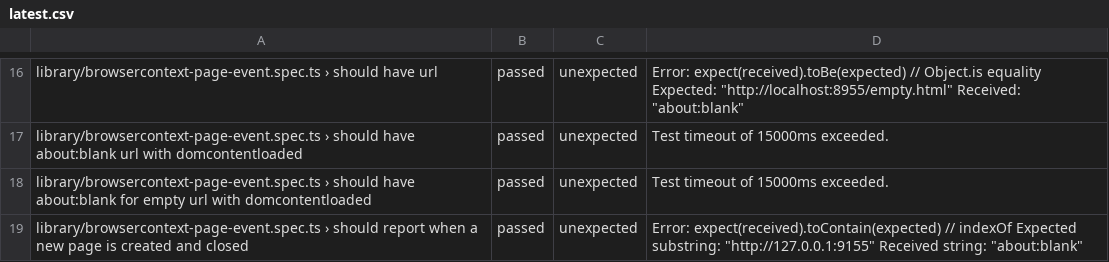
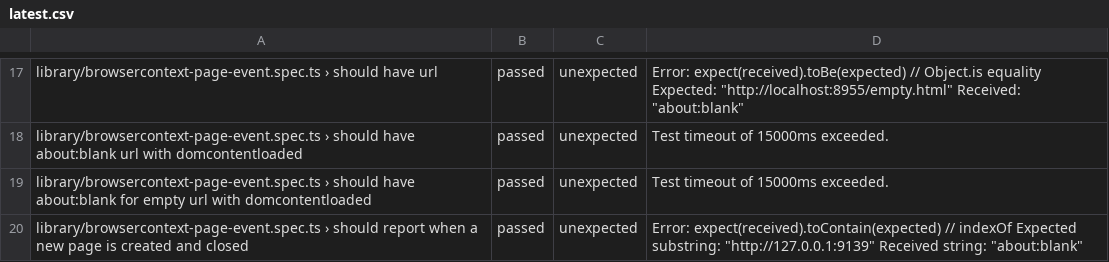
Before and after one commit to firefox-devtools/playwright-bidi-dashboard, a CSV file: latest.csv, drawn as a sheet; only a part is shown, gaps mark what is left out; the diff covers the shown part only.

```diff
--- a/latest.csv
+++ b/latest.csv
@@ -18,2 +19,2 @@ library/browsercontext-page-event.spec.ts › should have about:blank url with d
 library/browsercontext-page-event.spec.ts › should have about:blank for empty url with domcontentloaded,passed,unexpected,Test timeout of 15000ms exceeded.
-library/browsercontext-page-event.spec.ts › should report when a new page is created and closed,passed,unexpected,"Error: expect(received).toContain(expected) // indexOf Expected substring: ""http://127.0.0.1:9155"" Received string: ""about:blank"""
+library/browsercontext-page-event.spec.ts › should report when a new page is created and closed,passed,unexpected,"Error: expect(received).toContain(expected) // indexOf Expected substring: ""http://127.0.0.1:9139"" Received string: ""about:blank"""
```
Also changed, not shown: 4 added rows, 1 removed row and 6 edited cells elsewhere in this file, 4 other files.
